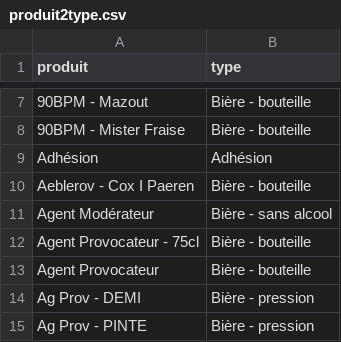
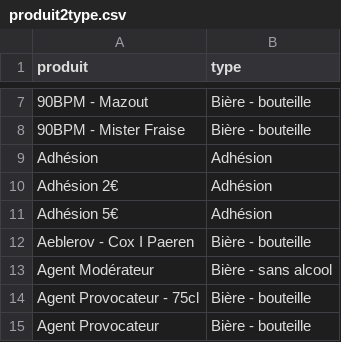
Before and after one commit to teymour/barco, a CSV file: zelty/produit2type.csv, drawn as a sheet; only a part is shown, gaps mark what is left out; the shorter side is filled out with more unchanged rows; the diff names each change by its address in the sheet, - before the commit and + after, or states it on an @@ line.

Commit message:
Nouvelles adhésions

```diff
--- a/zelty/produit2type.csv
+++ b/zelty/produit2type.csv
+row 10: Adhésion 2€ | Adhésion
+row 11: Adhésion 5€ | Adhésion
```
